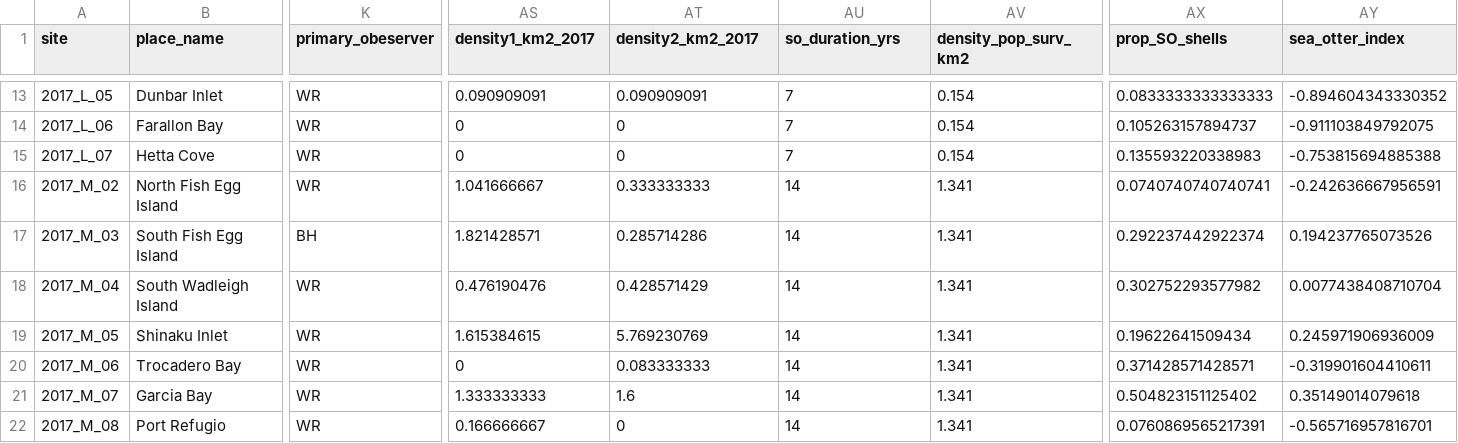
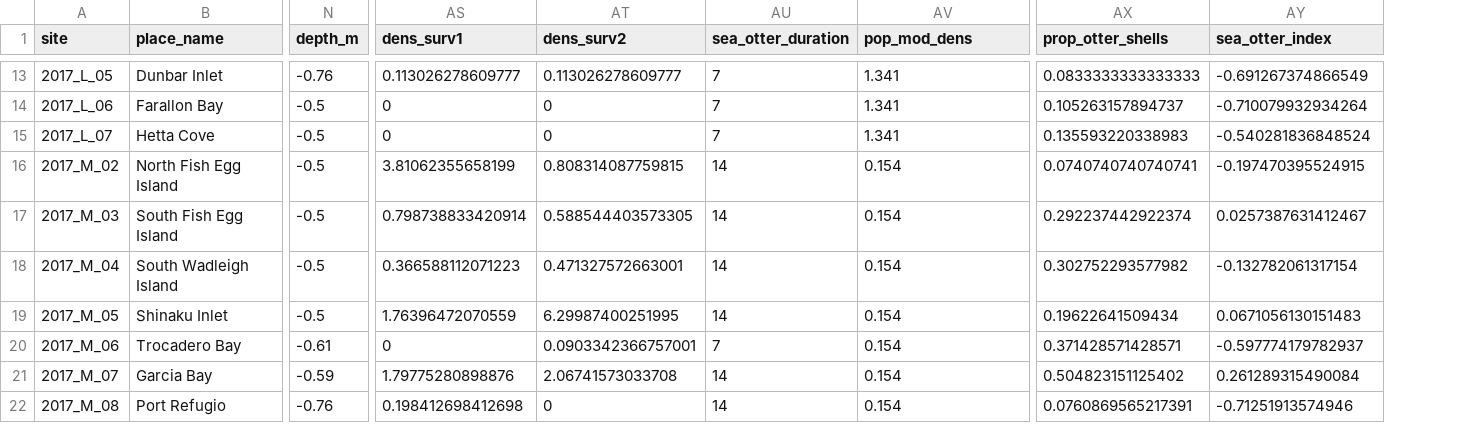
Before and after one commit to APECS-ak/APECS-master-repos, a CSV file: ALL_DATA/eelgrass_and_grazer_2017_derived.csv, drawn as a sheet; only a part is shown, gaps mark what is left out; removed rows and columns are numbered as before the commit, all else as after; the diff covers the shown part only; the diff names each change by its address in the sheet, - before the commit and + after, or states it on an @@ line.

Commit message:
Rerun calculation with new (all R) index values

```diff
--- a/ALL_DATA/eelgrass_and_grazer_2017_derived.csv
+++ b/ALL_DATA/eelgrass_and_grazer_2017_derived.csv
-column K (primary_obeserver), rows 13-22: WR | WR | WR | WR | BH | WR | WR | WR | WR | WR
+column N (depth_m), rows 13-22: -0.76 | -0.5 | -0.5 | -0.5 | -0.5 | -0.5 | -0.5 | -0.61 | -0.59 | -0.76
-AS1: density1_km2_2017
+AS1: dens_surv1
-AT1: density2_km2_2017
+AT1: dens_surv2
-AU1: so_duration_yrs
+AU1: sea_otter_duration
-AV1: density_pop_surv_km2
+AV1: pop_mod_dens
-AX1: prop_SO_shells
+AX1: prop_otter_shells
-AS13 (dens_surv1): 0.090909091
+AS13 (dens_surv1): 0.113026278609777
-AT13 (dens_surv2): 0.090909091
+AT13 (dens_surv2): 0.113026278609777
-AV13:AV15 (pop_mod_dens): 0.154
+AV13:AV15 (pop_mod_dens): 1.341
-AY13 (sea_otter_index): -0.894604343330352
+AY13 (sea_otter_index): -0.691267374866549
-AY14 (sea_otter_index): -0.911103849792075
+AY14 (sea_otter_index): -0.710079932934264
-AY15 (sea_otter_index): -0.753815694885388
+AY15 (sea_otter_index): -0.540281836848524
-AS16 (dens_surv1): 1.041666667
+AS16 (dens_surv1): 3.81062355658199
-AT16 (dens_surv2): 0.333333333
+AT16 (dens_surv2): 0.808314087759815
-AV16:AV22 (pop_mod_dens): 1.341
+AV16:AV22 (pop_mod_dens): 0.154
-AY16 (sea_otter_index): -0.242636667956591
+AY16 (sea_otter_index): -0.197470395524915
-AS17 (dens_surv1): 1.821428571
+AS17 (dens_surv1): 0.798738833420914
-AT17 (dens_surv2): 0.285714286
+AT17 (dens_surv2): 0.588544403573305
-AY17 (sea_otter_index): 0.194237765073526
+AY17 (sea_otter_index): 0.0257387631412467
-AS18 (dens_surv1): 0.476190476
+AS18 (dens_surv1): 0.366588112071223
-AT18 (dens_surv2): 0.428571429
+AT18 (dens_surv2): 0.471327572663001
-AY18 (sea_otter_index): 0.0077438408710704
+AY18 (sea_otter_index): -0.132782061317154
-AS19 (dens_surv1): 1.615384615
+AS19 (dens_surv1): 1.76396472070559
-AT19 (dens_surv2): 5.769230769
+AT19 (dens_surv2): 6.29987400251995
-AY19 (sea_otter_index): 0.245971906936009
+AY19 (sea_otter_index): 0.0671056130151483
-AT20 (dens_surv2): 0.083333333
+AT20 (dens_surv2): 0.0903342366757001
-AU20 (sea_otter_duration): 14
+AU20 (sea_otter_duration): 7
-AY20 (sea_otter_index): -0.319901604410611
+AY20 (sea_otter_index): -0.597774179782937
-AS21 (dens_surv1): 1.333333333
+AS21 (dens_surv1): 1.79775280898876
-AT21 (dens_surv2): 1.6
+AT21 (dens_surv2): 2.06741573033708
-AY21 (sea_otter_index): 0.35149014079618
+AY21 (sea_otter_index): 0.261289315490084
-AS22 (dens_surv1): 0.166666667
+AS22 (dens_surv1): 0.198412698412698
-AY22 (sea_otter_index): -0.565716957816701
+AY22 (sea_otter_index): -0.71251913574946
```
Also changed, not shown: 32 edited cells elsewhere in this file, 2 other files.
